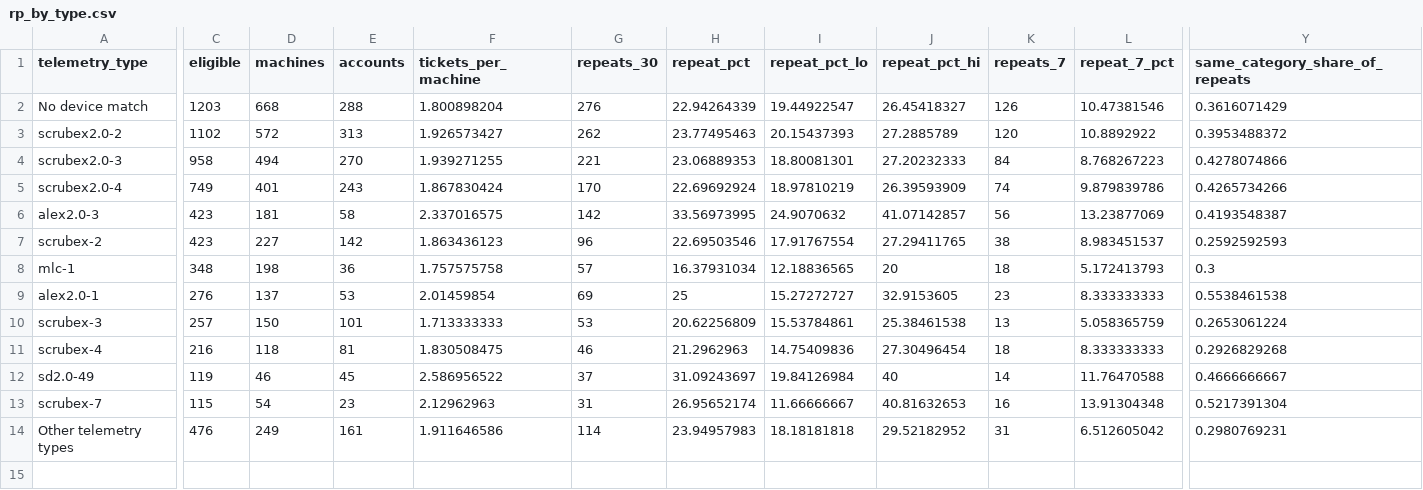
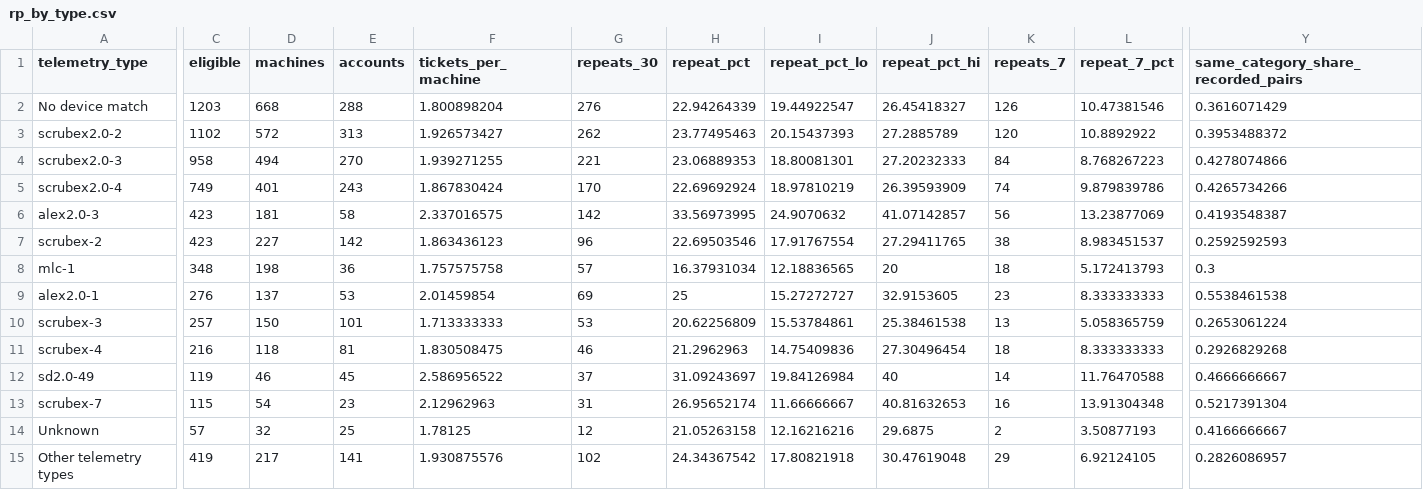
Before and after one commit to zach-yaninek/analytics-lab, a CSV file: verification/outputs/followups/rp_by_type.csv, drawn as a sheet; only a part is shown, gaps mark what is left out; addresses are those after the commit; rows hold the shown columns only; the diff covers the shown part only; the diff names each change by its address in the sheet, - before the commit and + after, or states it on an @@ line.

```diff
--- a/verification/outputs/followups/rp_by_type.csv
+++ b/verification/outputs/followups/rp_by_type.csv
-Y1: same_category_share_of_repeats
+Y1: same_category_share_recorded_pairs
+row 14: Unknown | 57 | 32 | 25 | 1.78125 | 12 | 21.05263158 | 12.16216216 | 29.6875 | 2 | 3.50877193 | 0.4166666667
-C15 (eligible): 476
+C15 (eligible): 419
-D15 (machines): 249
+D15 (machines): 217
-E15 (accounts): 161
+E15 (accounts): 141
-F15 (tickets_per_machine): 1.911646586
+F15 (tickets_per_machine): 1.930875576
-G15 (repeats_30): 114
+G15 (repeats_30): 102
-H15 (repeat_pct): 23.94957983
+H15 (repeat_pct): 24.34367542
-I15 (repeat_pct_lo): 18.18181818
+I15 (repeat_pct_lo): 17.80821918
-J15 (repeat_pct_hi): 29.52182952
+J15 (repeat_pct_hi): 30.47619048
-K15 (repeats_7): 31
+K15 (repeats_7): 29
-L15 (repeat_7_pct): 6.512605042
+L15 (repeat_7_pct): 6.92124105
-Y15: 0.2980769231
+Y15: 0.2826086957
```
Also changed, not shown: 19 edited cells elsewhere in this file, verification/outputs/followups/rp_by_model.csv, verification/outputs/followups/rp_class_mix.csv, 5 other files.
